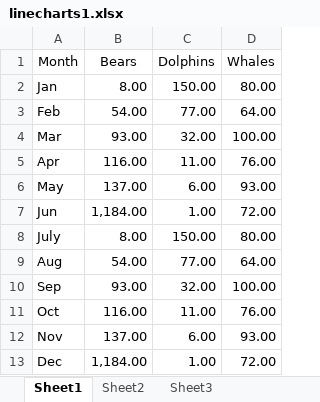
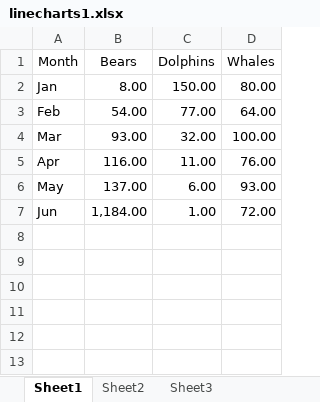
Before and after one commit to tiefaces/showcase, an Excel workbook: src/main/resources/websheet/linecharts1.xlsx, sheet Sheet1, drawn as a sheet; values as stored, in another font and other column widths than the file's, no borders; charts and pictures not drawn; the diff names each change by its address in the sheet, - before the commit and + after, or states it on an @@ line.

Commit message:
change example linecharts1.xlsx

```diff
--- a/src/main/resources/websheet/linecharts1.xlsx (sheet Sheet1)
+++ b/src/main/resources/websheet/linecharts1.xlsx (sheet Sheet1)
-row 8: July | 8.00 | 150.00 | 80.00
-row 9: Aug | 54.00 | 77.00 | 64.00
-row 10: Sep | 93.00 | 32.00 | 100.00
-row 11: Oct | 116.00 | 11.00 | 76.00
-row 12: Nov | 137.00 | 6.00 | 93.00
-row 13: Dec | 1,184.00 | 1.00 | 72.00
```
Also changed, not shown: charts or pictures.
